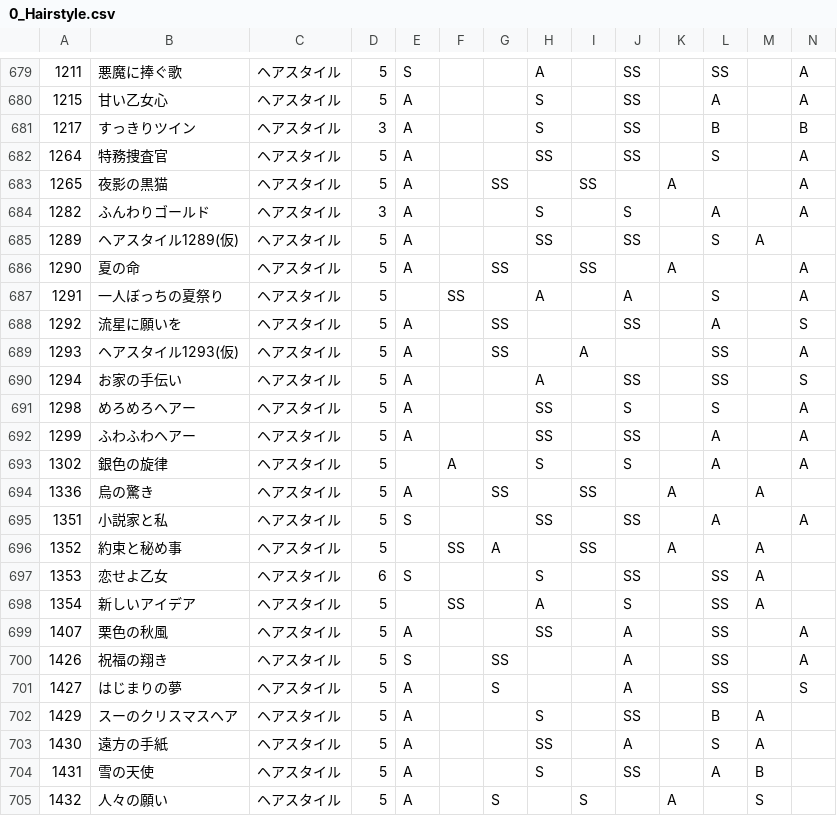
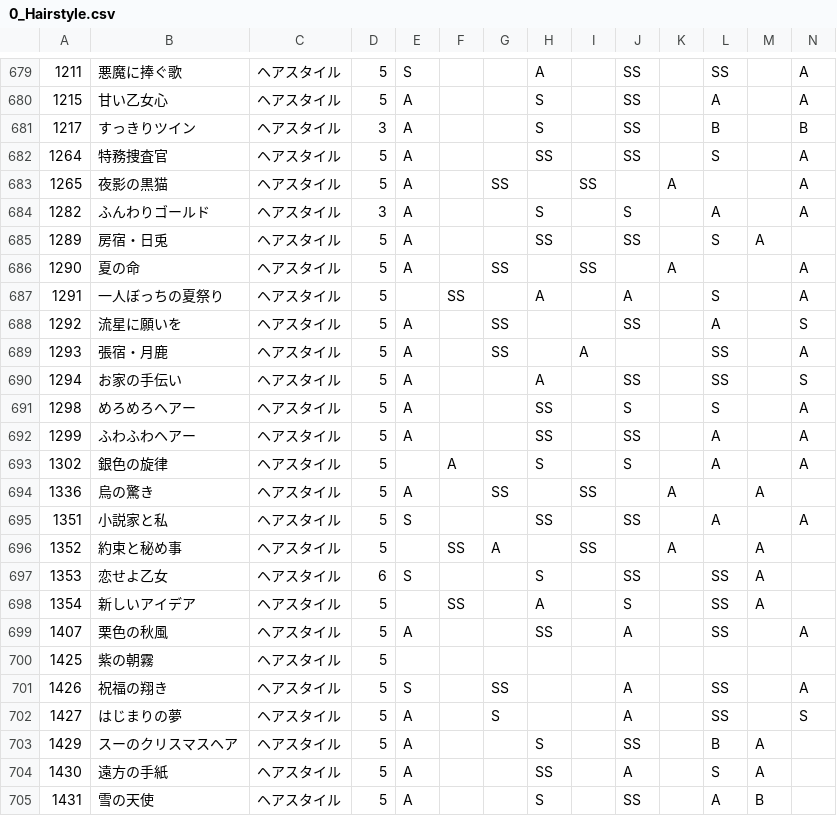
Before and after one commit to ShTair/MiracleNikkiData, a CSV file: Items/0_Hairstyle.csv, drawn as a sheet; only a part is shown, gaps mark what is left out; the shorter side is filled out with more unchanged rows; rows hold the shown columns only; the diff names each change by its address in the sheet, - before the commit and + after, or states it on an @@ line.

```diff
--- a/Items/0_Hairstyle.csv
+++ b/Items/0_Hairstyle.csv
-B685: ヘアスタイル1289(仮)
+B685: 房宿・日兎
-B689: ヘアスタイル1293(仮)
+B689: 張宿・月鹿
+row 700: 1425 | 紫の朝霧 | ヘアスタイル | 5
```
Also changed, not shown: Items/1_Dress.csv, Items/2_Coat.csv, 6 other files.
